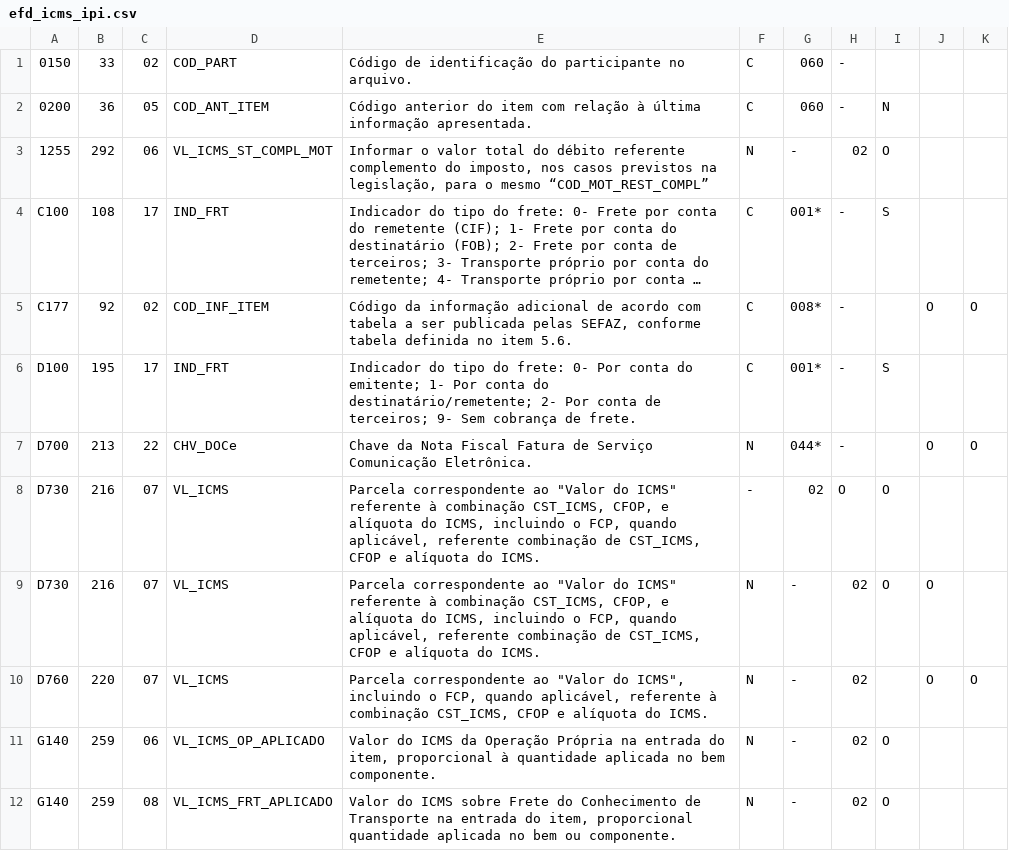
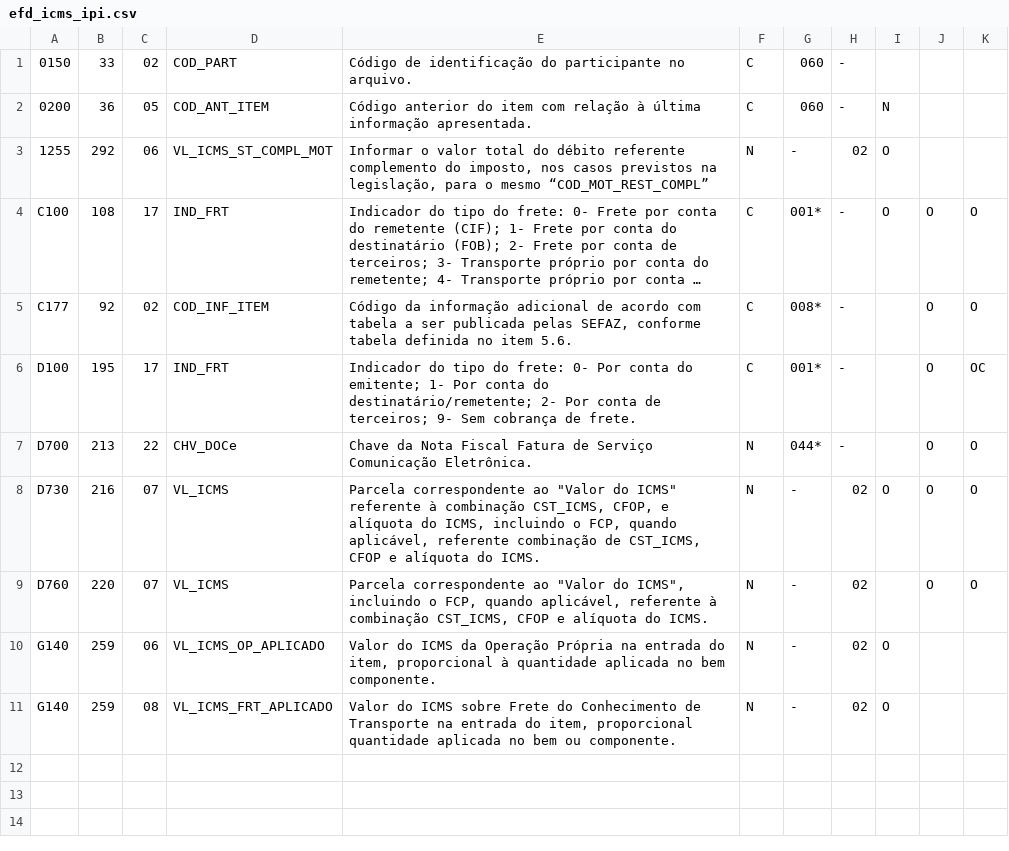
Before and after one commit to DaviAMSilva/escriturador-sped, a CSV file: data/patches/efd_icms_ipi.csv, drawn as a sheet; long unchanged cells end in …; removed rows and columns are numbered as before the commit, all else as after; the diff names each change by its address in the sheet, - before the commit and + after, or states it on an @@ line.

```diff
--- a/data/patches/efd_icms_ipi.csv
+++ b/data/patches/efd_icms_ipi.csv
-I4: S
+I4: O
-J4: (empty)
+J4: O
-K4: (empty)
+K4: O
-I6: S
+I6: (empty)
-J6: (empty)
+J6: O
-K6: (empty)
+K6: OC
-row 8: D730 | 216 | 07 | VL_ICMS | Parcela correspondente ao "Valor do ICMS" referente à combinação CST_ICMS, CFOP, e alíquota do ICMS, incluindo o FCP, quando aplicável, referente combinação de CST_ICMS, CFOP e alíquota do ICMS. | - | 02 | O | O
-K8: (empty)
+K8: O
```
Also changed, not shown: data/efd_icms_ipi/accurate_fields.csv, 3 other files.
